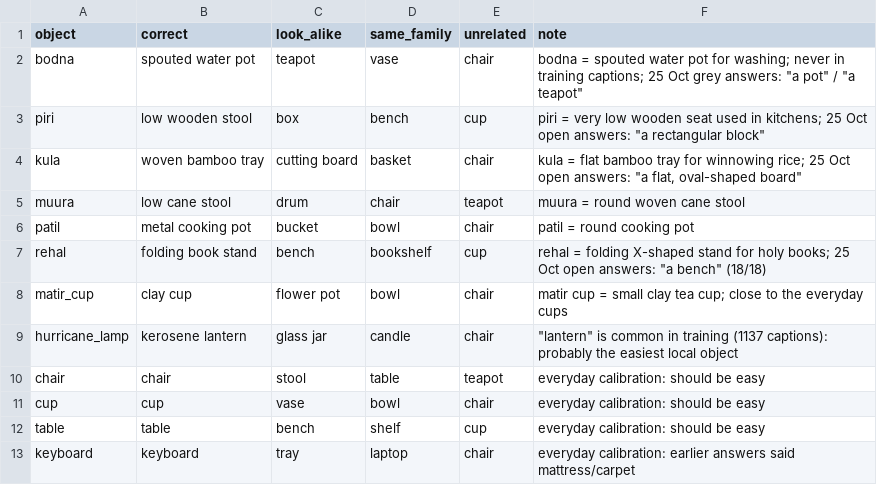
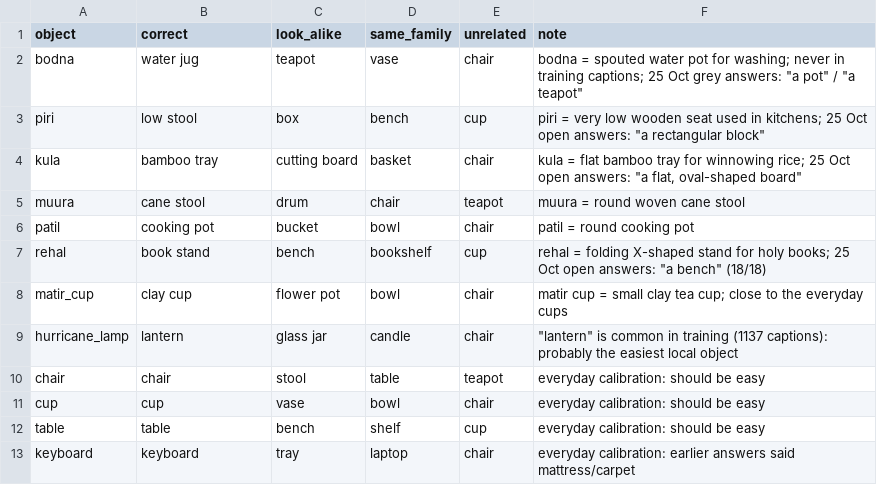
Before and after one commit to Md-Mosabbir/localpoint3d, a CSV file: data/mcq_options.csv, drawn as a sheet.

```diff
--- a/data/mcq_options.csv
+++ b/data/mcq_options.csv
@@ -1,10 +1,10 @@
 object,correct,look_alike,same_family,unrelated,note
-bodna,spouted water pot,teapot,vase,chair,"bodna = spouted water pot for washing; never in training captions; 25 Oct grey answers: ""a pot"" / ""a teapot"""
-piri,low wooden stool,box,bench,cup,"piri = very low wooden seat used in kitchens; 25 Oct open answers: ""a rectangular block"""
-kula,woven bamboo tray,cutting board,basket,chair,"kula = flat bamboo tray for winnowing rice; 25 Oct open answers: ""a flat, oval-shaped board"""
-muura,low cane stool,drum,chair,teapot,"muura = round woven cane stool"
-patil,metal cooking pot,bucket,bowl,chair,"patil = round cooking pot"
-rehal,folding book stand,bench,bookshelf,cup,"rehal = folding X-shaped stand for holy books; 25 Oct open answers: ""a bench"" (18/18)"
+bodna,water jug,teapot,vase,chair,"bodna = spouted water pot for washing; never in training captions; 25 Oct grey answers: ""a pot"" / ""a teapot"""
+piri,low stool,box,bench,cup,"piri = very low wooden seat used in kitchens; 25 Oct open answers: ""a rectangular block"""
+kula,bamboo tray,cutting board,basket,chair,"kula = flat bamboo tray for winnowing rice; 25 Oct open answers: ""a flat, oval-shaped board"""
+muura,cane stool,drum,chair,teapot,"muura = round woven cane stool"
+patil,cooking pot,bucket,bowl,chair,"patil = round cooking pot"
+rehal,book stand,bench,bookshelf,cup,"rehal = folding X-shaped stand for holy books; 25 Oct open answers: ""a bench"" (18/18)"
 matir_cup,clay cup,flower pot,bowl,chair,"matir cup = small clay tea cup; close to the everyday cups"
-hurricane_lamp,kerosene lantern,glass jar,candle,chair,"""lantern"" is common in training (1137 captions): probably the easiest local object"
+hurricane_lamp,lantern,glass jar,candle,chair,"""lantern"" is common in training (1137 captions): probably the easiest local object"
 chair,chair,stool,table,teapot,everyday calibration: should be easy
```
Also changed, not shown: 22 other files.
